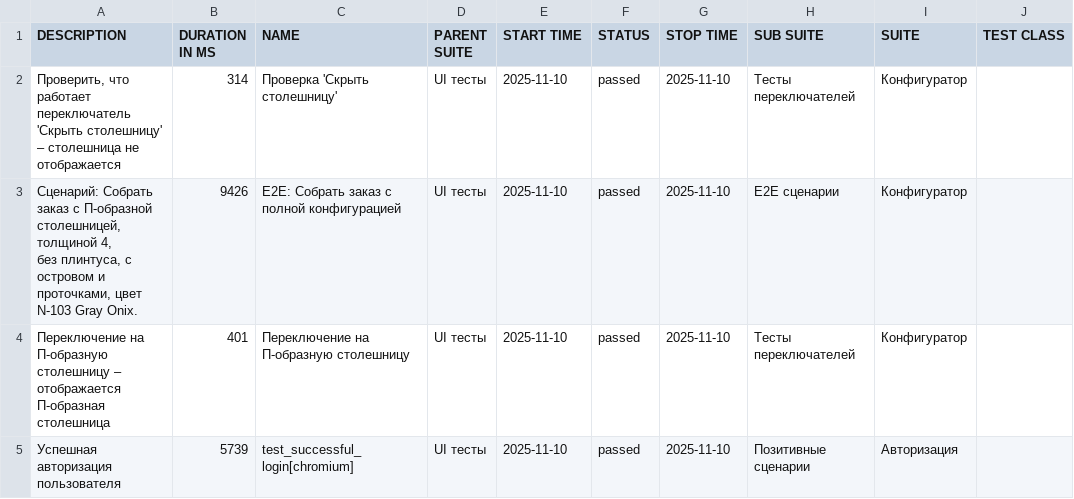
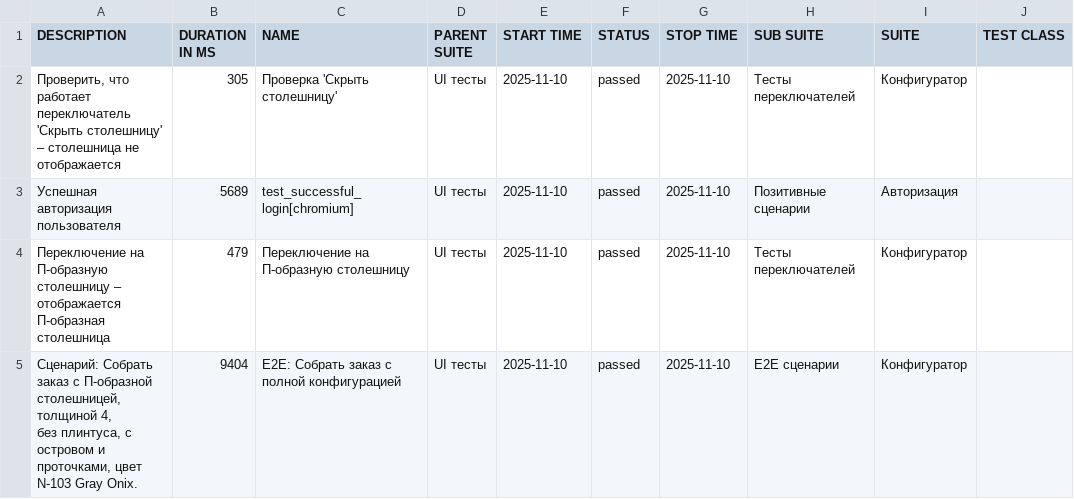
Before and after one commit to Deslowter/Playwright_python_inzhenerka, a CSV file: data/suites.csv, drawn as a sheet; only a part is shown; ↵ is a line break in a cell; the diff names each change by its address in the sheet, - before the commit and + after, or states it on an @@ line.

```diff
--- a/data/suites.csv
+++ b/data/suites.csv
-B2 (DURATION IN MS): 314
+B2 (DURATION IN MS): 305
-A3 (DESCRIPTION): Сценарий: Собрать заказ с П-образной столешницей, толщиной 4, ↵ без плинтуса, с островом и проточками, цвет N-103 Gray Onix.
+A3 (DESCRIPTION): Успешная авторизация пользователя
-B3 (DURATION IN MS): 9426
+B3 (DURATION IN MS): 5689
-C3 (NAME): E2E: Собрать заказ с полной конфигурацией
+C3 (NAME): test_successful_login[chromium]
-H3 (SUB SUITE): E2E сценарии
+H3 (SUB SUITE): Позитивные сценарии
-I3 (SUITE): Конфигуратор
+I3 (SUITE): Авторизация
-B4 (DURATION IN MS): 401
+B4 (DURATION IN MS): 479
-A5 (DESCRIPTION): Успешная авторизация пользователя
+A5 (DESCRIPTION): Сценарий: Собрать заказ с П-образной столешницей, толщиной 4, ↵ без плинтуса, с островом и проточками, цвет N-103 Gray Onix.
-B5 (DURATION IN MS): 5739
+B5 (DURATION IN MS): 9404
-C5 (NAME): test_successful_login[chromium]
+C5 (NAME): E2E: Собрать заказ с полной конфигурацией
-H5 (SUB SUITE): Позитивные сценарии
+H5 (SUB SUITE): E2E сценарии
-I5 (SUITE): Авторизация
+I5 (SUITE): Конфигуратор
```
Also changed, not shown: data/behaviors.csv, 50 other files.
